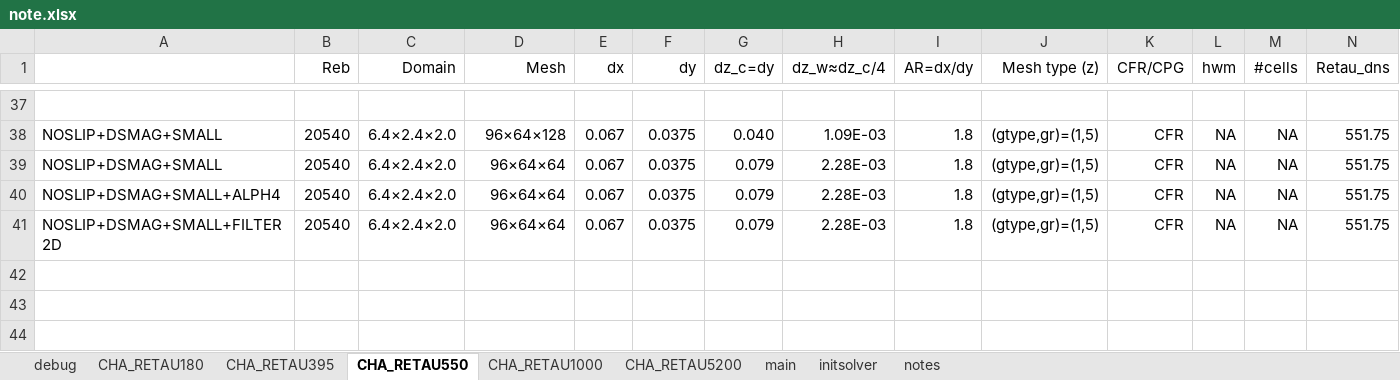
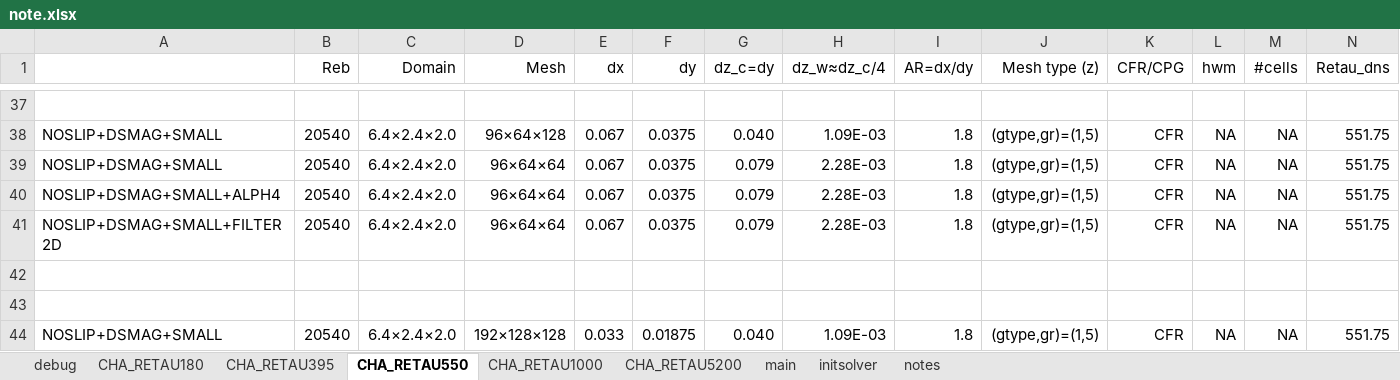
Before and after one commit to federicoVerolini/CaLES, an Excel workbook: docs/note.xlsx, sheet CHA_RETAU550, drawn as a sheet; only a part is shown, gaps mark what is left out; values as stored, in another font and other column widths than the file's, no borders; rows hold the shown columns only; the diff names each change by its address in the sheet, - before the commit and + after, or states it on an @@ line.

```diff
--- a/docs/note.xlsx (sheet CHA_RETAU550)
+++ b/docs/note.xlsx (sheet CHA_RETAU550)
+row 42: (empty)
+row 43: (empty)
+row 44: NOSLIP+DSMAG+SMALL | 20540 | 6.4×2.4×2.0 | 192×128×128 | 0.033 | 0.01875 | 0.040 | 1.09E-03 | 1.8 | (gtype,gr)=(1,5) | CFR | NA | NA | 551.75
```
Also changed, not shown: sheet CHA_RETAU1000, 6 other files.
